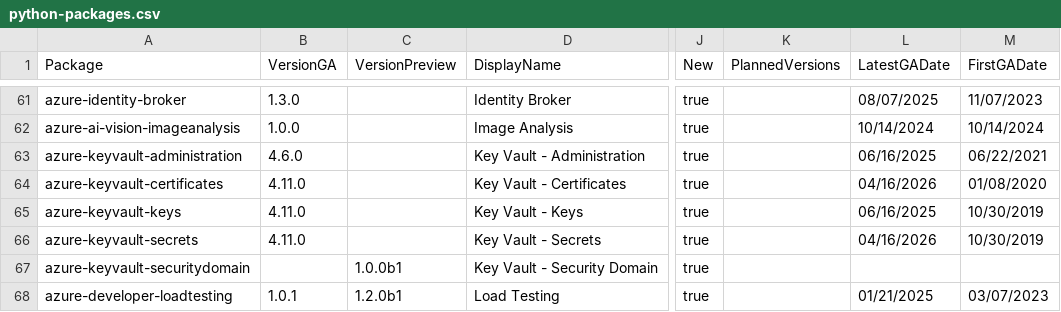
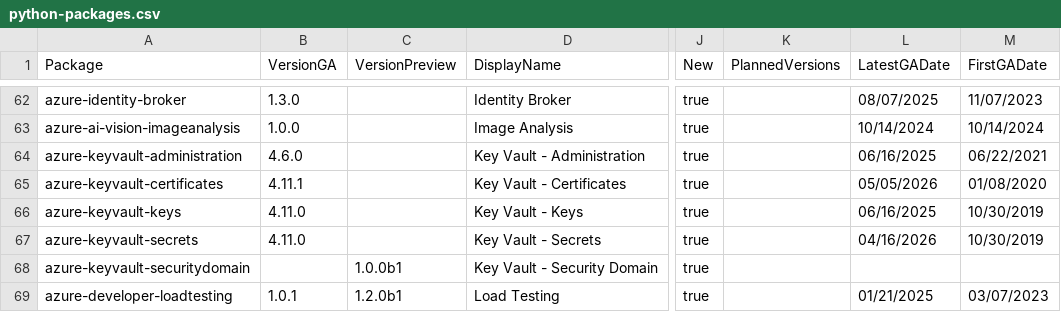
Before and after one commit to SPPRAGUE/azure-sdk, a CSV file: _data/releases/latest/python-packages.csv, drawn as a sheet; only a part is shown, gaps mark what is left out; addresses are those after the commit; the diff covers the shown part only; the diff names each change by its address in the sheet, - before the commit and + after, or states it on an @@ line.

```diff
--- a/_data/releases/latest/python-packages.csv
+++ b/_data/releases/latest/python-packages.csv
-B65 (VersionGA): 4.11.0
+B65 (VersionGA): 4.11.1
-L65 (LatestGADate): 04/16/2026
+L65 (LatestGADate): 05/05/2026
```
Also changed, not shown: 4 added rows, 1 removed row and 21 edited cells elsewhere in this file, _data/releases/latest/dotnet-packages.csv, _data/releases/latest/go-packages.csv, 6 other files.
